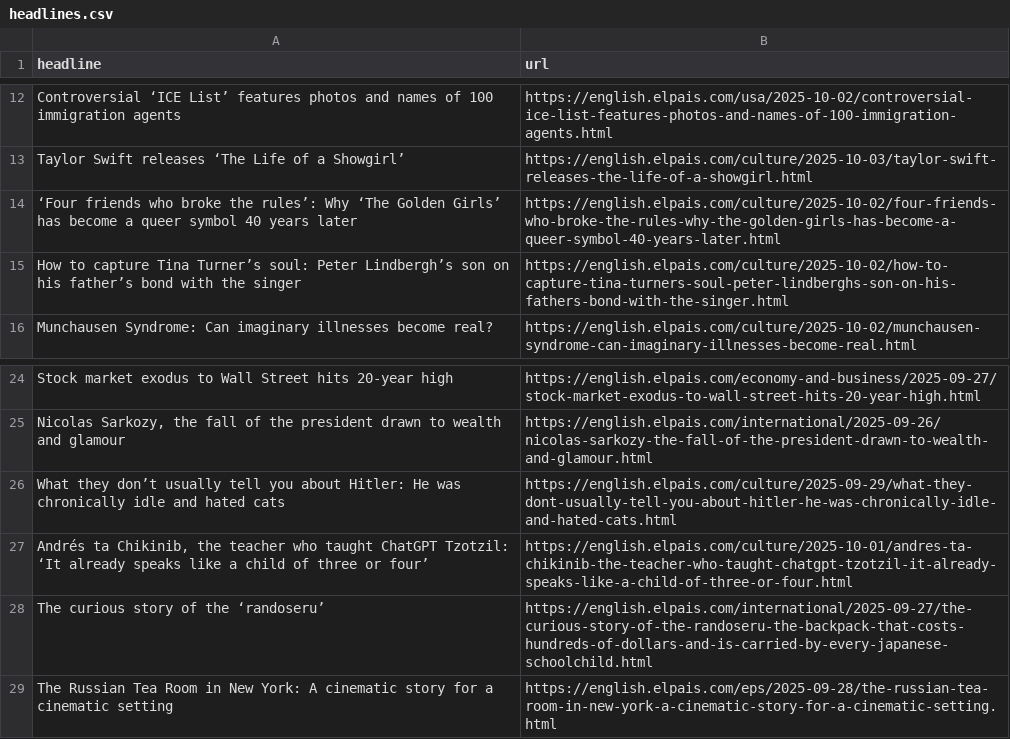
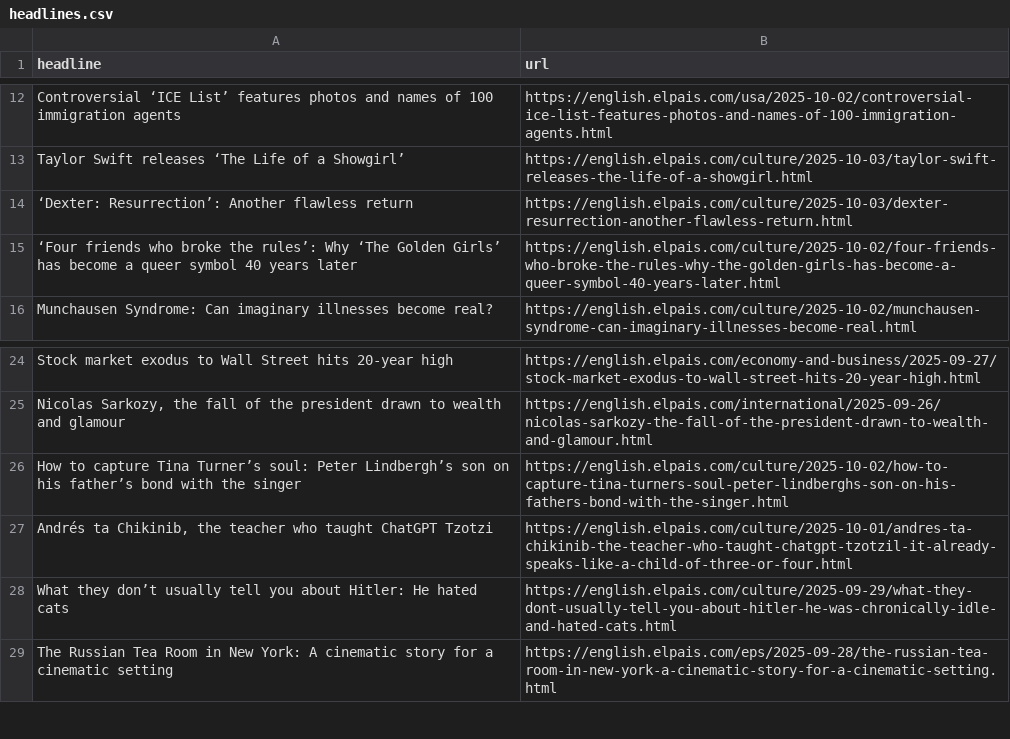
Before and after one commit to adiel3/el-pais-autoscraper, a CSV file: headlines.csv, drawn as a sheet; only a part is shown, gaps mark what is left out.

```diff
--- a/headlines.csv
+++ b/headlines.csv
@@ -13,4 +13,4 @@ Controversial ‘ICE List’ features photos and names of 100 immigration agents
 Taylor Swift releases ‘The Life of a Showgirl’,https://english.elpais.com/culture/2025-10-03/taylor-swift-releases-the-life-of-a-showgirl.html
+‘Dexter: Resurrection’: Another flawless return,https://english.elpais.com/culture/2025-10-03/dexter-resurrection-another-flawless-return.html
 ‘Four friends who broke the rules’: Why ‘The Golden Girls’ has become a queer symbol 40 years later ,https://english.elpais.com/culture/2025-10-02/four-friends-who-broke-the-rules-why-the-golden-girls-has-become-a-queer-symbol-40-years-later.html
-How to capture Tina Turner’s soul: Peter Lindbergh’s son on his father’s bond with the singer,https://english.elpais.com/culture/2025-10-02/how-to-capture-tina-turners-soul-peter-lindberghs-son-on-his-fathers-bond-with-the-singer.html
 Munchausen Syndrome: Can imaginary illnesses become real?,https://english.elpais.com/culture/2025-10-02/munchausen-syndrome-can-imaginary-illnesses-become-real.html
@@ -25,5 +25,5 @@ Stock market exodus to Wall Street hits 20-year high ,https://english.elpais.com
 "Nicolas Sarkozy, the fall of the president drawn to wealth and glamour ",https://english.elpais.com/international/2025-09-26/nicolas-sarkozy-the-fall-of-the-president-drawn-to-wealth-and-glamour.html
-What they don’t usually tell you about Hitler: He was chronically idle and hated cats ,https://english.elpais.com/culture/2025-09-29/what-they-dont-usually-tell-you-about-hitler-he-was-chronically-idle-and-hated-cats.html
-"Andrés ta Chikinib, the teacher who taught ChatGPT Tzotzil: ‘It already speaks like a child of three or four’",https://english.elpais.com/culture/2025-10-01/andres-ta-chikinib-the-teacher-who-taught-chatgpt-tzotzil-it-already-speaks-like-a-child-of-three-or-four.html
-The curious story of the ‘randoseru’ ,https://english.elpais.com/international/2025-09-27/the-curious-story-of-the-randoseru-the-backpack-that-costs-hundreds-of-dollars-and-is-carried-by-every-japanese-schoolchild.html
+How to capture Tina Turner’s soul: Peter Lindbergh’s son on his father’s bond with the singer,https://english.elpais.com/culture/2025-10-02/how-to-capture-tina-turners-soul-peter-lindberghs-son-on-his-fathers-bond-with-the-singer.html
+"Andrés ta Chikinib, the teacher who taught ChatGPT Tzotzi",https://english.elpais.com/culture/2025-10-01/andres-ta-chikinib-the-teacher-who-taught-chatgpt-tzotzil-it-already-speaks-like-a-child-of-three-or-four.html
+What they don’t usually tell you about Hitler: He hated cats,https://english.elpais.com/culture/2025-09-29/what-they-dont-usually-tell-you-about-hitler-he-was-chronically-idle-and-hated-cats.html
 The Russian Tea Room in New York: A cinematic story for a cinematic setting,https://english.elpais.com/eps/2025-09-28/the-russian-tea-room-in-new-york-a-cinematic-story-for-a-cinematic-setting.html
```
